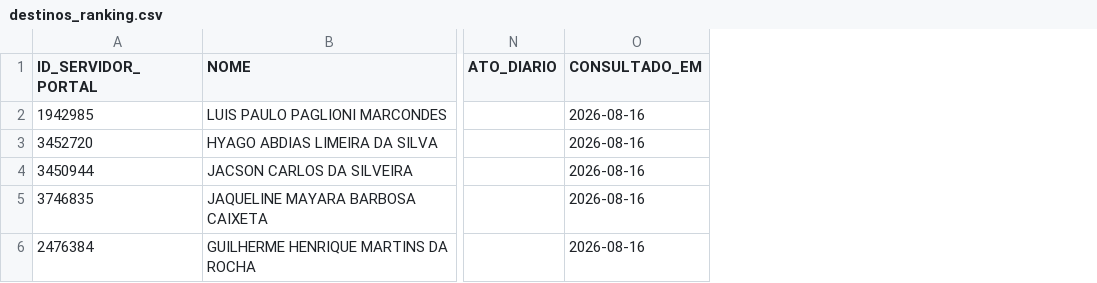
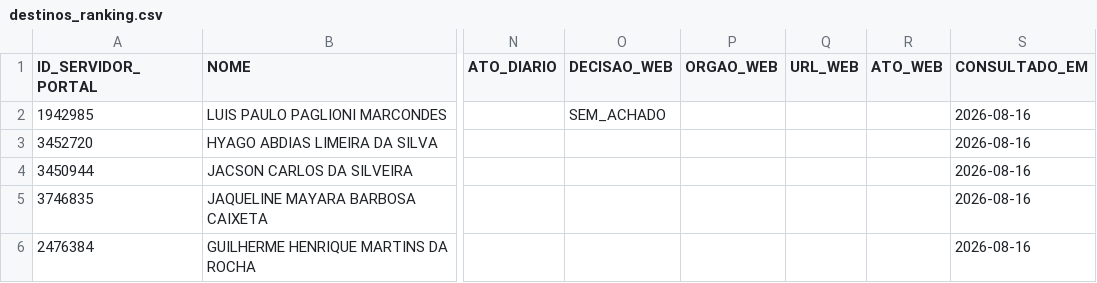
Before and after one commit to observatoriocgu/observatoriocgu.github.io, a CSV file: evasao/data/destinos_ranking.csv, drawn as a sheet; only a part is shown, gaps mark what is left out; the diff covers the shown part only; the diff names each change by its address in the sheet, - before the commit and + after, or states it on an @@ line.

```diff
--- a/evasao/data/destinos_ranking.csv
+++ b/evasao/data/destinos_ranking.csv
+column O (DECISAO_WEB), row 2: SEM_ACHADO
+column P (ORGAO_WEB), empty
+column Q (URL_WEB), empty
+column R (ATO_WEB), empty
```
Also changed, not shown: 10 edited cells elsewhere in this file, 11 other files.
